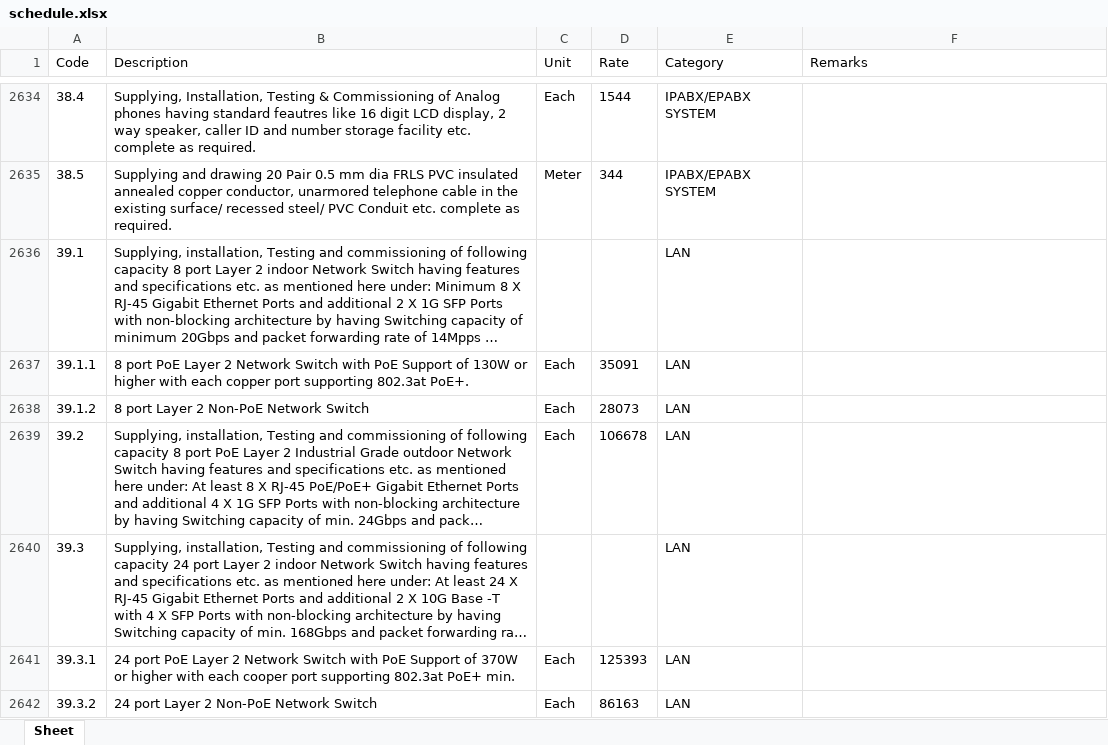
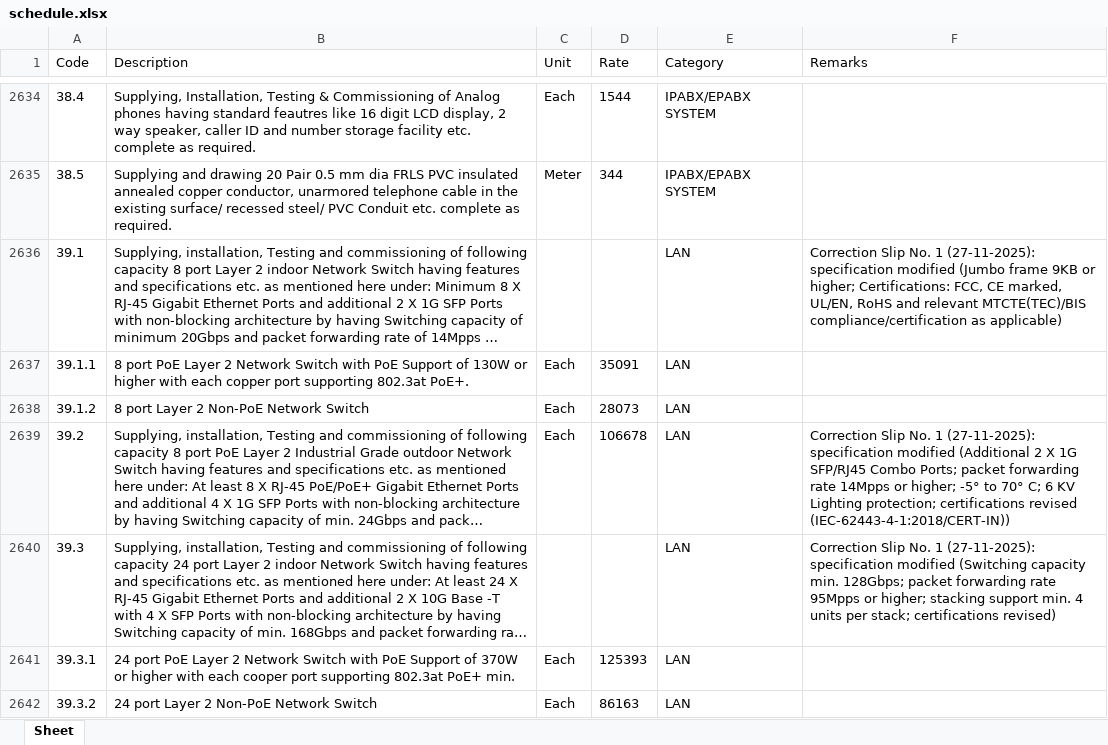
Before and after one commit to manuvarkey/GEstimator, an Excel workbook: spreadsheets/DSREM2025/schedule.xlsx, sheet Sheet, drawn as a sheet; only a part is shown, gaps mark what is left out; long unchanged cells end in …; values as stored, in another font and other column widths than the file's, no borders; the diff covers the shown part only; the diff names each change by its address in the sheet, - before the commit and + after, or states it on an @@ line.

```diff
--- a/spreadsheets/DSREM2025/schedule.xlsx (sheet Sheet)
+++ b/spreadsheets/DSREM2025/schedule.xlsx (sheet Sheet)
-F2636 (Remarks): (empty)
+F2636 (Remarks): Correction Slip No. 1 (27-11-2025): specification modified (Jumbo frame 9KB or higher; Certifications: FCC, CE marked, UL/EN, RoHS and relevant MTCTE(TEC)/BIS compliance/certification as applicable)
-F2639 (Remarks): (empty)
+F2639 (Remarks): Correction Slip No. 1 (27-11-2025): specification modified (Additional 2 X 1G SFP/RJ45 Combo Ports; packet forwarding rate 14Mpps or higher; -5° to 70° C; 6 KV Lighting protection; certifications revised (IEC-62443-4-1:2018/CERT-IN))
-F2640 (Remarks): (empty)
+F2640 (Remarks): Correction Slip No. 1 (27-11-2025): specification modified (Switching capacity min. 128Gbps; packet forwarding rate 95Mpps or higher; stacking support min. 4 units per stack; certifications revised)
```
Also changed, not shown: 1 removed row and 84 edited cells elsewhere in this sheet, spreadsheets/DSREM2025/analysis.xlsx, spreadsheets/DSREM2025/resources.xlsx, 13 other files.
